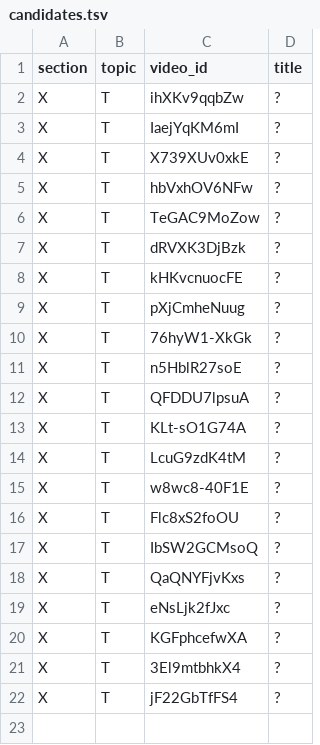
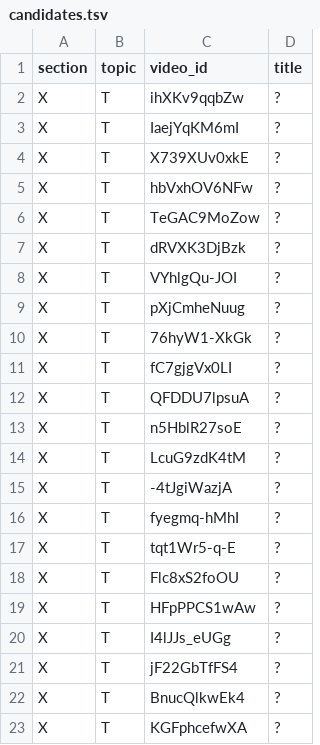
Before and after one commit to botanikjon-droid/dual-sub-replay, a TSV file: tools/catalog/candidates.tsv, drawn as a sheet.

```diff
--- a/tools/catalog/candidates.tsv
+++ b/tools/catalog/candidates.tsv
@@ -7,16 +7,17 @@ X	T	TeGAC9MoZow	?
 X	T	dRVXK3DjBzk	?
-X	T	kHKvcnuocFE	?
+X	T	VYhlgQu-JOI	?
 X	T	pXjCmheNuug	?
 X	T	76hyW1-XkGk	?
+X	T	fC7gjgVx0LI	?
+X	T	QFDDU7lpsuA	?
 X	T	n5HblR27soE	?
-X	T	QFDDU7lpsuA	?
-X	T	KLt-sO1G74A	?
 X	T	LcuG9zdK4tM	?
-X	T	w8wc8-40F1E	?
+X	T	-4tJgiWazjA	?
+X	T	fyegmq-hMhI	?
+X	T	tqt1Wr5-q-E	?
 X	T	Flc8xS2foOU	?
-X	T	IbSW2GCMsoQ	?
-X	T	QaQNYFjvKxs	?
-X	T	eNsLjk2fJxc	?
+X	T	HFpPPCS1wAw	?
+X	T	I4lJJs_eUGg	?
+X	T	jF22GbTfFS4	?
+X	T	BnucQlkwEk4	?
 X	T	KGFphcefwXA	?
-X	T	3El9mtbhkX4	?
-X	T	jF22GbTfFS4	?
```
